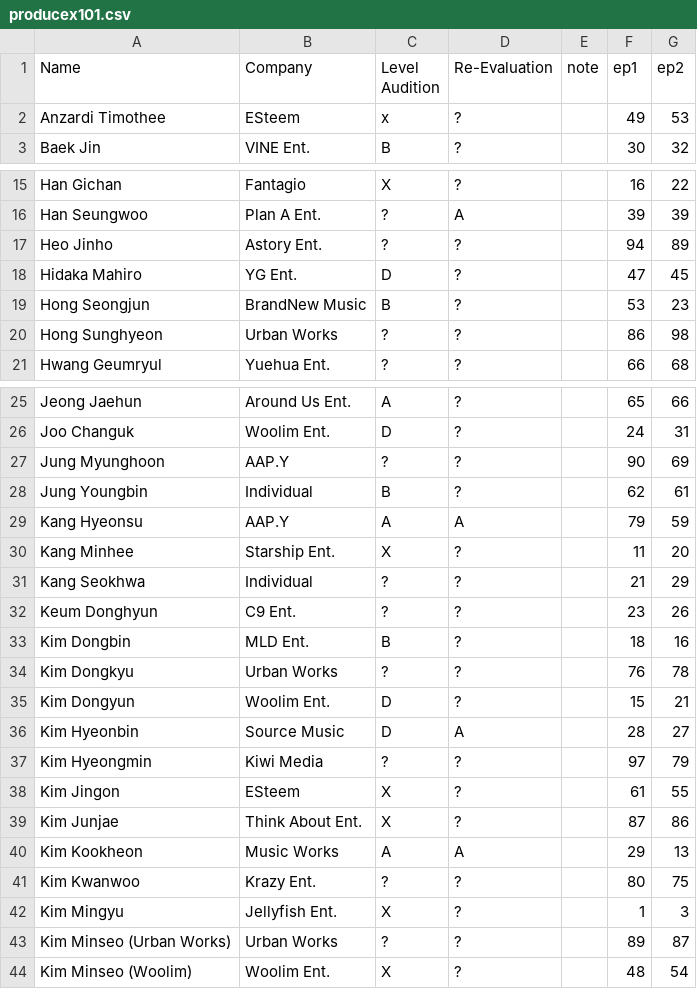
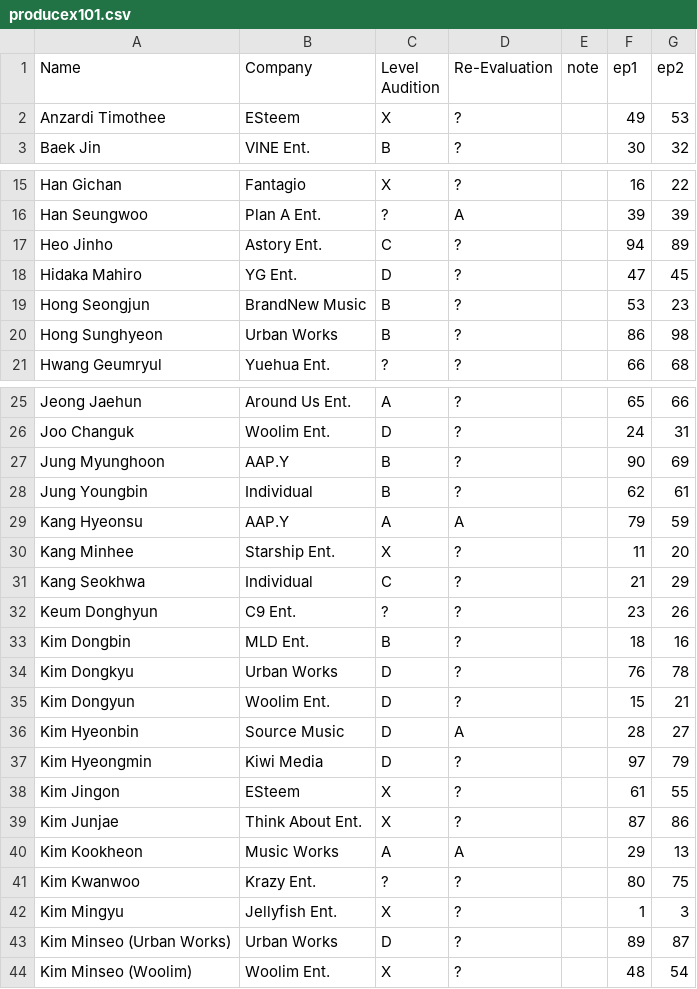
Before and after one commit to ajyu124/px101ranking, a CSV file: producex101.csv, drawn as a sheet; only a part is shown, gaps mark what is left out.

Commit message:
Update producex101.csv

```diff
--- a/producex101.csv
+++ b/producex101.csv
@@ -1,3 +1,3 @@
 Name,Company,Level Audition,Re-Evaluation,note,ep1,ep2
-Anzardi Timothee,ESteem,x,?,,49,53
+Anzardi Timothee,ESteem,X,?,,49,53
 Baek Jin,VINE Ent.,B,?,,30,32
@@ -16,6 +16,6 @@ Han Gichan,Fantagio,X,?,,16,22
 Han Seungwoo,Plan A Ent.,?,A,,39,39
-Heo Jinho,Astory Ent.,?,?,,94,89
+Heo Jinho,Astory Ent.,C,?,,94,89
 Hidaka Mahiro,YG Ent.,D,?,,47,45
 Hong Seongjun,BrandNew Music,B,?,,53,23
-Hong Sunghyeon,Urban Works,?,?,,86,98
+Hong Sunghyeon,Urban Works,B,?,,86,98
 Hwang Geumryul,Yuehua Ent.,?,?,,66,68
@@ -26,3 +26,3 @@ Jeong Jaehun,Around Us Ent.,A,?,,65,66
 Joo Changuk,Woolim Ent.,D,?,,24,31
-Jung Myunghoon,AAP.Y,?,?,,90,69
+Jung Myunghoon,AAP.Y,B,?,,90,69
 Jung Youngbin,Individual,B,?,,62,61
@@ -30,9 +30,9 @@ Kang Hyeonsu,AAP.Y,A,A,,79,59
 Kang Minhee,Starship Ent.,X,?,,11,20
-Kang Seokhwa,Individual,?,?,,21,29
+Kang Seokhwa,Individual,C,?,,21,29
 Keum Donghyun,C9 Ent.,?,?,,23,26
 Kim Dongbin,MLD Ent.,B,?,,18,16
-Kim Dongkyu,Urban Works,?,?,,76,78
+Kim Dongkyu,Urban Works,D,?,,76,78
 Kim Dongyun,Woolim Ent.,D,?,,15,21
 Kim Hyeonbin,Source Music,D,A,,28,27
-Kim Hyeongmin,Kiwi Media,?,?,,97,79
+Kim Hyeongmin,Kiwi Media,D,?,,97,79
 Kim Jingon,ESteem,X,?,,61,55
@@ -42,3 +42,3 @@ Kim Kwanwoo,Krazy Ent.,?,?,,80,75
 Kim Mingyu,Jellyfish Ent.,X,?,,1,3
-Kim Minseo (Urban Works),Urban Works,?,?,,89,87
+Kim Minseo (Urban Works),Urban Works,D,?,,89,87
 Kim Minseo (Woolim),Woolim Ent.,X,?,,48,54
```
